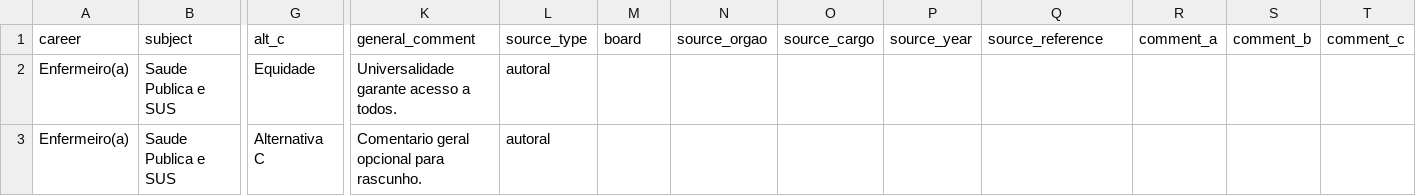
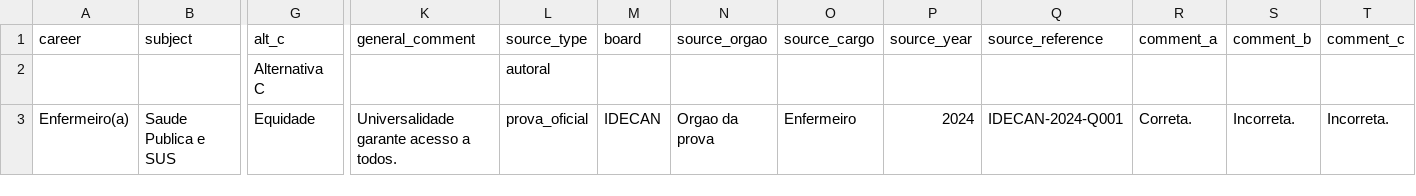
Before and after one commit to hmdemelo/aparovaenf, a CSV file: docs/template-importacao-questoes.csv, drawn as a sheet; only a part is shown, gaps mark what is left out; removed rows and columns are numbered as before the commit, all else as after; rows hold the shown columns only; the diff names each change by its address in the sheet, - before the commit and + after, or states it on an @@ line.

```diff
--- a/docs/template-importacao-questoes.csv
+++ b/docs/template-importacao-questoes.csv
+row 2:  |  | Alternativa C |  | autoral
-L3 (source_type): autoral
+L3 (source_type): prova_oficial
-M3 (board): (empty)
+M3 (board): IDECAN
-N3 (source_orgao): (empty)
+N3 (source_orgao): Orgao da prova
-O3 (source_cargo): (empty)
+O3 (source_cargo): Enfermeiro
-P3 (source_year): (empty)
+P3 (source_year): 2024
-Q3 (source_reference): (empty)
+Q3 (source_reference): IDECAN-2024-Q001
-R3 (comment_a): (empty)
+R3 (comment_a): Correta.
-S3 (comment_b): (empty)
+S3 (comment_b): Incorreta.
-T3 (comment_c): (empty)
+T3 (comment_c): Incorreta.
-row 3: Enfermeiro(a) | Saude Publica e SUS | Alternativa C | Comentario geral opcional para rascunho. | autoral
```
Also changed, not shown: 25 other files.
